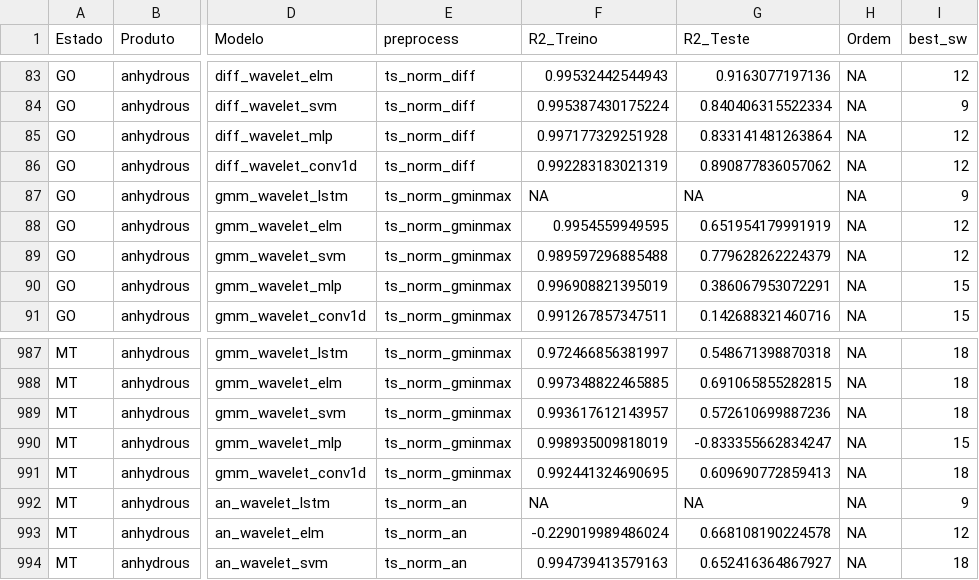
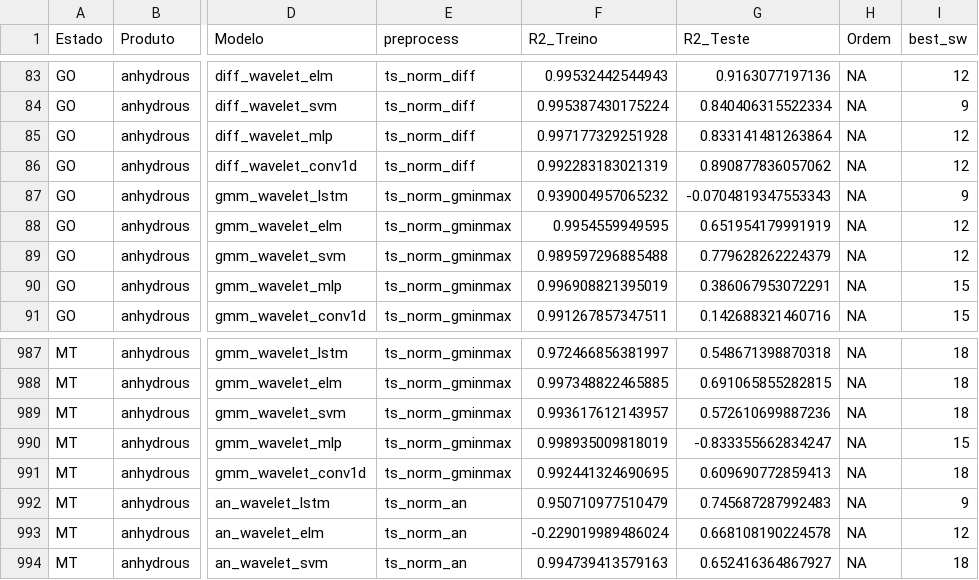
Before and after one commit to cefet-rj-dal/DAI2M, a CSV file: results/IntegratedResults.csv, drawn as a sheet; only a part is shown, gaps mark what is left out; the diff names each change by its address in the sheet, - before the commit and + after, or states it on an @@ line.

Commit message:
Ajustes gerais pós correção dos modelos.

```diff
--- a/results/IntegratedResults.csv
+++ b/results/IntegratedResults.csv
-F87 (R2_Treino): NA
+F87 (R2_Treino): 0.939004957065232
-G87 (R2_Teste): NA
+G87 (R2_Teste): -0.0704819347553343
-F992 (R2_Treino): NA
+F992 (R2_Treino): 0.950710977510479
-G992 (R2_Teste): NA
+G992 (R2_Teste): 0.745687287992483
```
Also changed, not shown: 3 other files.
